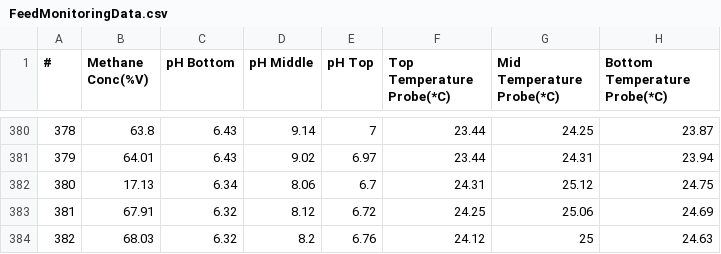
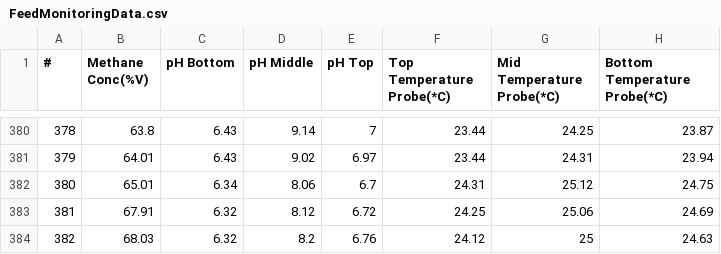
Before and after one commit to Faweenagua/biogasFeedMonitoringDataset, a CSV file: FeedMonitoringData.csv, drawn as a sheet; only a part is shown, gaps mark what is left out; the diff names each change by its address in the sheet, - before the commit and + after, or states it on an @@ line.

Commit message:
Update FeedMonitoringData.csv
removed outliers 2

```diff
--- a/FeedMonitoringData.csv
+++ b/FeedMonitoringData.csv
-B382 (Methane Conc(%V)): 17.13
+B382 (Methane Conc(%V)): 65.01
```
